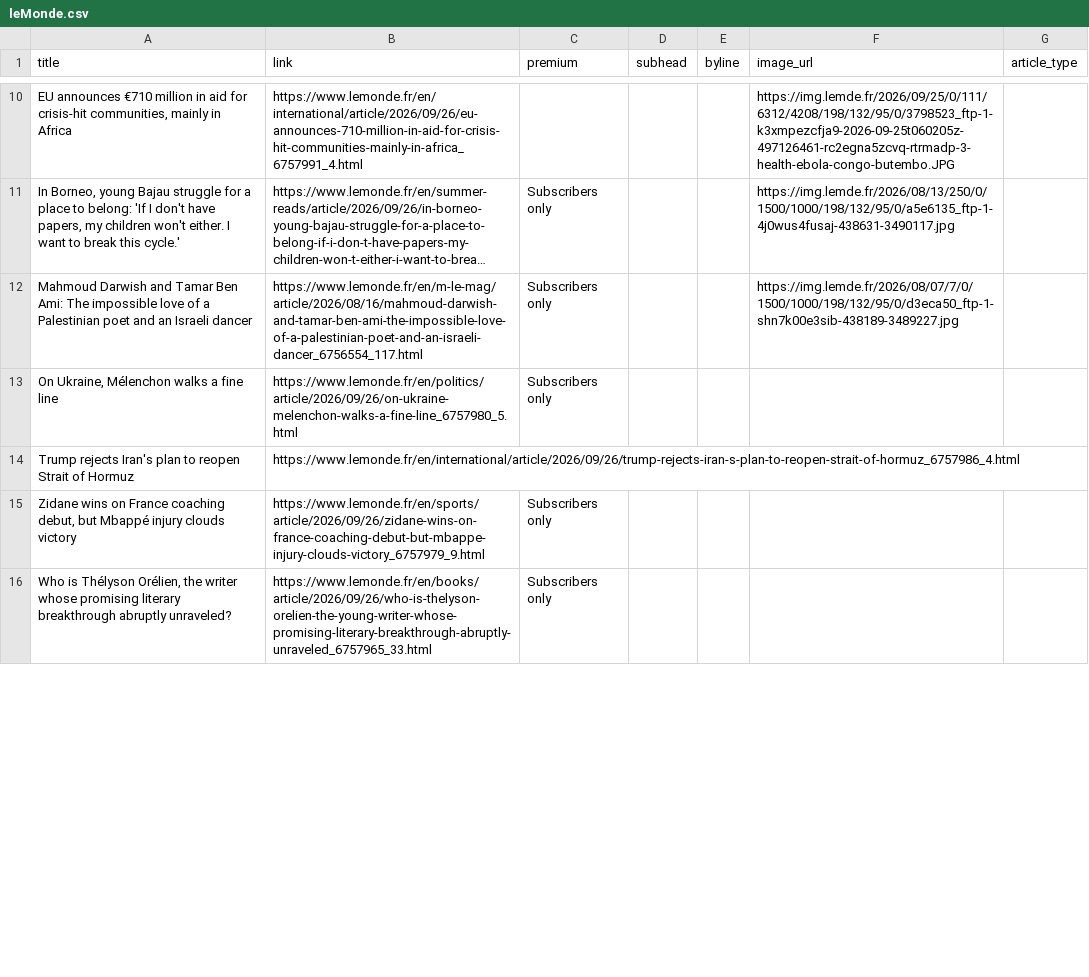
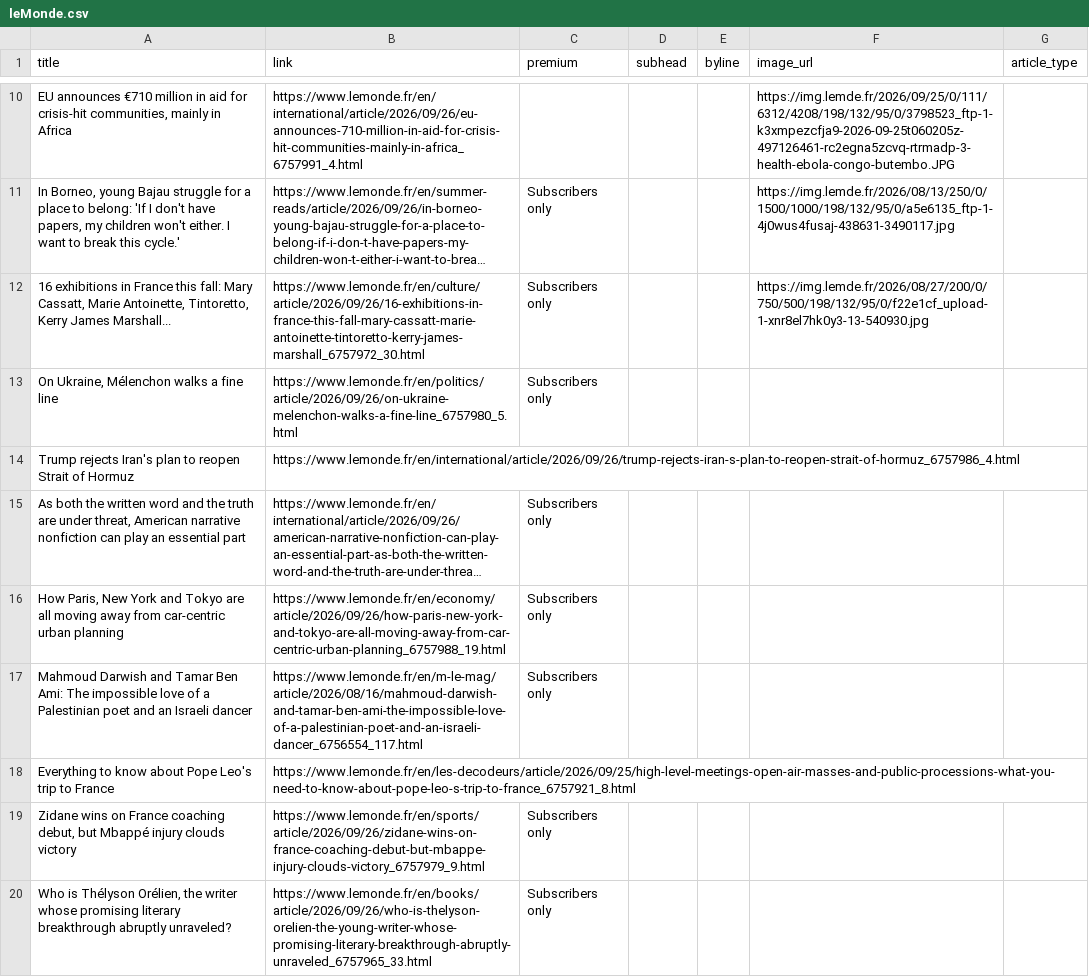
Before and after one commit to mango-jackson-gen1/LeMonde_webscraping_06172026, a CSV file: leMonde.csv, drawn as a sheet; only a part is shown, gaps mark what is left out; long unchanged cells end in …; the diff covers the shown part only; the diff names each change by its address in the sheet, - before the commit and + after, or states it on an @@ line.

```diff
--- a/leMonde.csv
+++ b/leMonde.csv
-A12 (title): Mahmoud Darwish and Tamar Ben Ami: The impossible love of a Palestinian poet and an Israeli dancer
+A12 (title): 16 exhibitions in France this fall: Mary Cassatt, Marie Antoinette, Tintoretto, Kerry James Marshall...
-B12 (link): https://www.lemonde.fr/en/m-le-mag/article/2026/08/16/mahmoud-darwish-and-tamar-ben-ami-the-impossible-love-of-a-palestinian-poet-and-an-israeli-dancer_6756554_117.html
+B12 (link): https://www.lemonde.fr/en/culture/article/2026/09/26/16-exhibitions-in-france-this-fall-mary-cassatt-marie-antoinette-tintoretto-kerry-james-marshall_6757972_30.html
-F12 (image_url): https://img.lemde.fr/2026/08/07/7/0/1500/1000/198/132/95/0/d3eca50_ftp-1-shn7k00e3sib-438189-3489227.jpg
+F12 (image_url): https://img.lemde.fr/2026/08/27/200/0/750/500/198/132/95/0/f22e1cf_upload-1-xnr8el7hk0y3-13-540930.jpg
@@ row 18 moved to row 15: As both the written word and the truth a… @@
@@ row 19 moved to row 16: How Paris, New York and Tokyo are all mo… @@
+row 17: Mahmoud Darwish and Tamar Ben Ami: The impossible love of a Palestinian poet and an Israeli dancer | https://www.lemonde.fr/en/m-le-mag/article/2026/08/16/mahmoud-darwish-and-tamar-ben-ami-the-impossible-love-of-a-palestinian-poet-and-an-israeli-dancer_6756554_117.html | Subscribers only
@@ row 17 moved to row 18: Everything to know about Pope Leo's trip… @@
```
Also changed, not shown: 1 added row and 2 removed rows elsewhere in this file.
